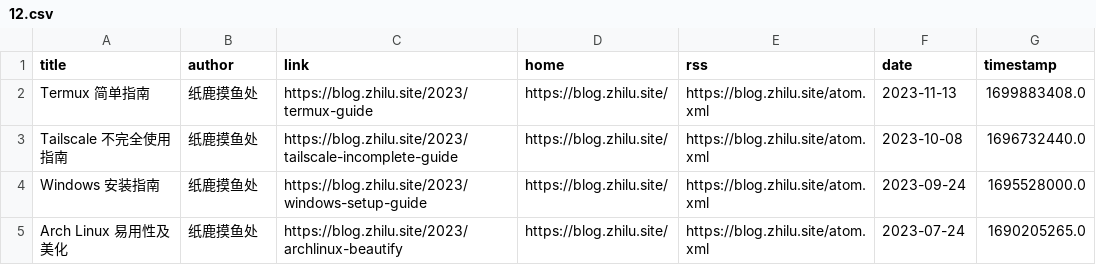
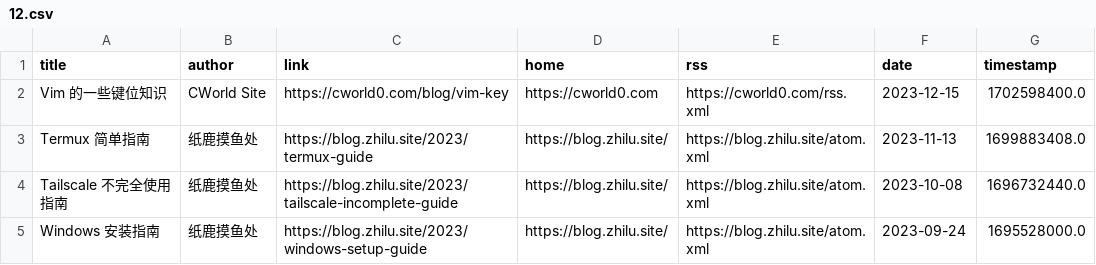
Before and after one commit to Moretti815/rssblog-source, a CSV file: all/12.csv, drawn as a sheet; only a part is shown; the shorter side is filled out with more unchanged rows; the diff names each change by its address in the sheet, - before the commit and + after, or states it on an @@ line.

```diff
--- a/all/12.csv
+++ b/all/12.csv
+row 2: Vim 的一些键位知识 | CWorld Site | https://cworld0.com/blog/vim-key | https://cworld0.com | https://cworld0.com/rss.xml | 2023-12-15 | 1702598400.0
```
Also changed, not shown: all/1.csv, all/7.csv, 40 other files.
